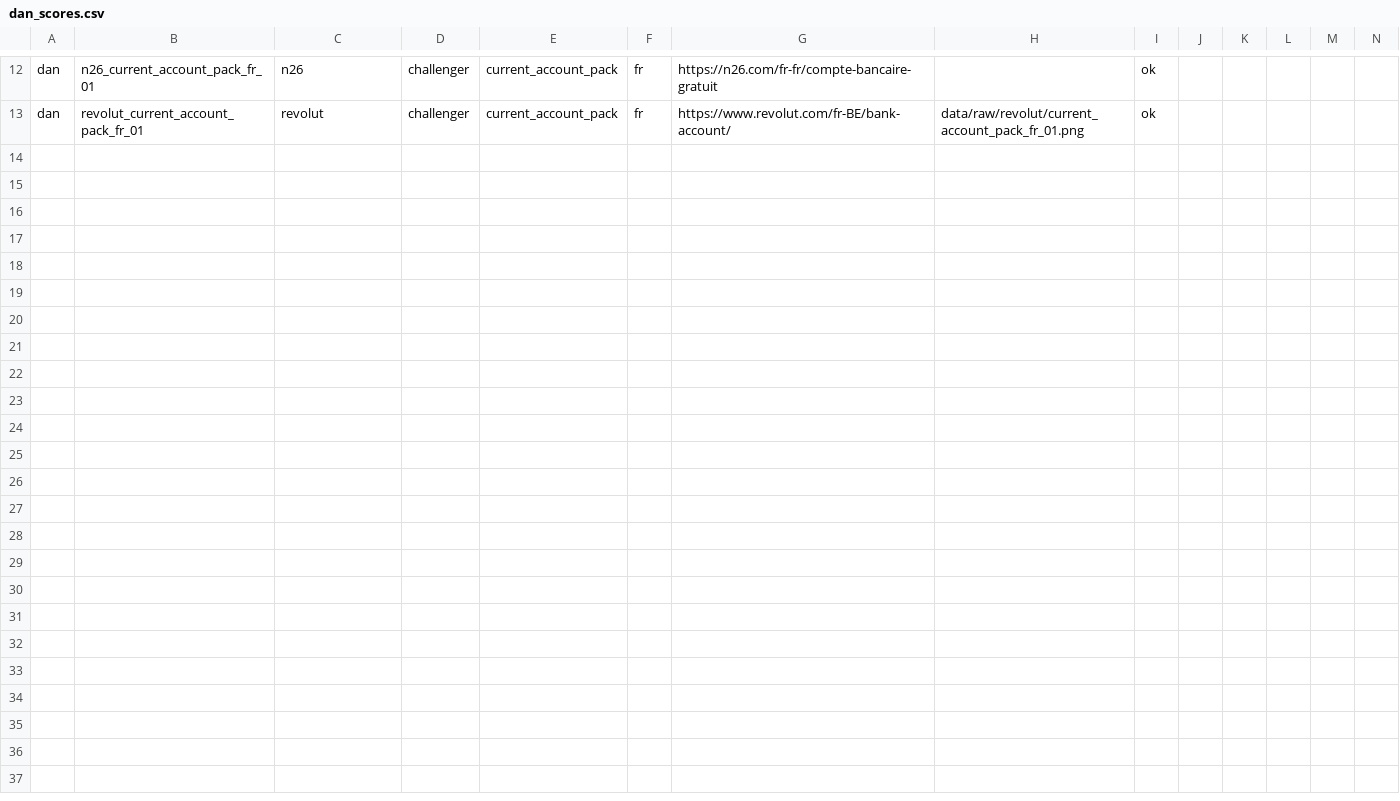
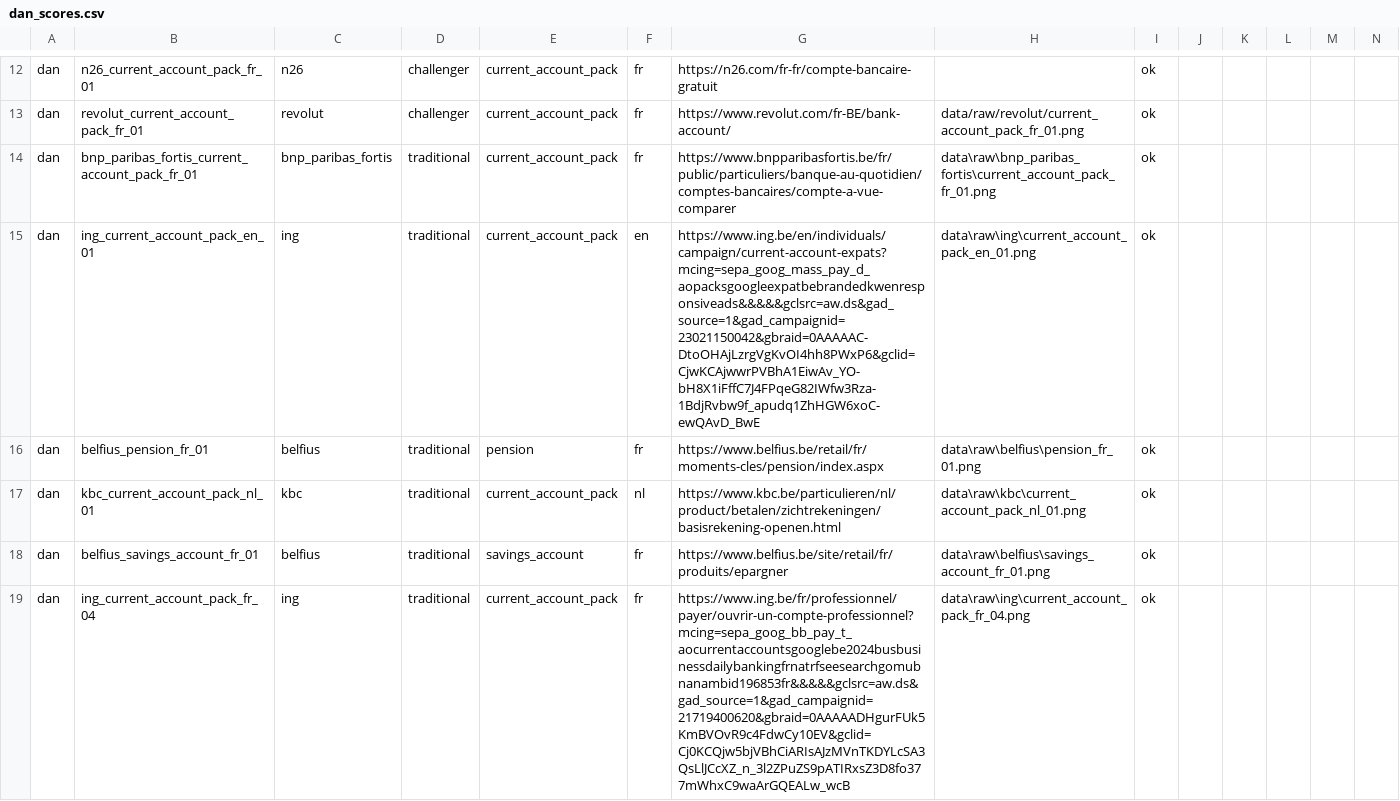
Before and after one commit to Siegried81/ing-usecase, a CSV file: data/rubric/dan_scores.csv, drawn as a sheet; only a part is shown, gaps mark what is left out; rows hold the shown columns only; the diff covers the shown part only; the diff names each change by its address in the sheet, - before the commit and + after, or states it on an @@ line.

```diff
--- a/data/rubric/dan_scores.csv
+++ b/data/rubric/dan_scores.csv
+row 14: dan | bnp_paribas_fortis_current_account_pack_fr_01 | bnp_paribas_fortis | traditional | current_account_pack | fr | https://www.bnpparibasfortis.be/fr/public/particuliers/banque-au-quotidien/comptes-bancaires/compte-a-vue-comparer | data\raw\bnp_paribas_fortis\current_account_pack_fr_01.png | ok
+row 15: dan | ing_current_account_pack_en_01 | ing | traditional | current_account_pack | en | https://www.ing.be/en/individuals/campaign/current-account-expats?mcing=sepa_goog_mass_pay_d_aopacksgoogleexpatbebrandedkwenresponsiveads&&&&&gclsrc=aw.ds&gad_source=1&gad_campaignid=23021150042&gbraid=0AAAAAC-DtoOHAjLzrgVgKvOI4hh8PWxP6&gclid=CjwKCAjwwrPVBhA1EiwAv_YO-bH8X1iFffC7J4FPqeG82IWfw3Rza-1BdjRvbw9f_apudq1ZhHGW6xoC-ewQAvD_BwE | data\raw\ing\current_account_pack_en_01.png | ok
+row 16: dan | belfius_pension_fr_01 | belfius | traditional | pension | fr | https://www.belfius.be/retail/fr/moments-cles/pension/index.aspx | data\raw\belfius\pension_fr_01.png | ok
+row 17: dan | kbc_current_account_pack_nl_01 | kbc | traditional | current_account_pack | nl | https://www.kbc.be/particulieren/nl/product/betalen/zichtrekeningen/basisrekening-openen.html | data\raw\kbc\current_account_pack_nl_01.png | ok
+row 18: dan | belfius_savings_account_fr_01 | belfius | traditional | savings_account | fr | https://www.belfius.be/site/retail/fr/produits/epargner | data\raw\belfius\savings_account_fr_01.png | ok
+row 19: dan | ing_current_account_pack_fr_04 | ing | traditional | current_account_pack | fr | https://www.ing.be/fr/professionnel/payer/ouvrir-un-compte-professionnel?mcing=sepa_goog_bb_pay_t_aocurrentaccountsgooglebe2024busbusinessdailybankingfrnatrfseesearchgomubnanambid196853fr&&&&&gclsrc=aw.ds&gad_source=1&gad_campaignid=21719400620&gbraid=0AAAAADHgurFUk5KmBVOvR9c4FdwCy10EV&gclid=Cj0KCQjw5bjVBhCiARIsAJzMVnTKDYLcSA3QsLlJCcXZ_n_3l2ZPuZS9pATIRxsZ3D8fo377mWhxC9waArGQEALw_wcB | data\raw\ing\current_account_pack_fr_04.png | ok
```
Also changed, not shown: 6 added rows elsewhere in this file, data/rubric/siegried_scores.csv, data/rubric/stephane_scores.csv, 35 other files.
